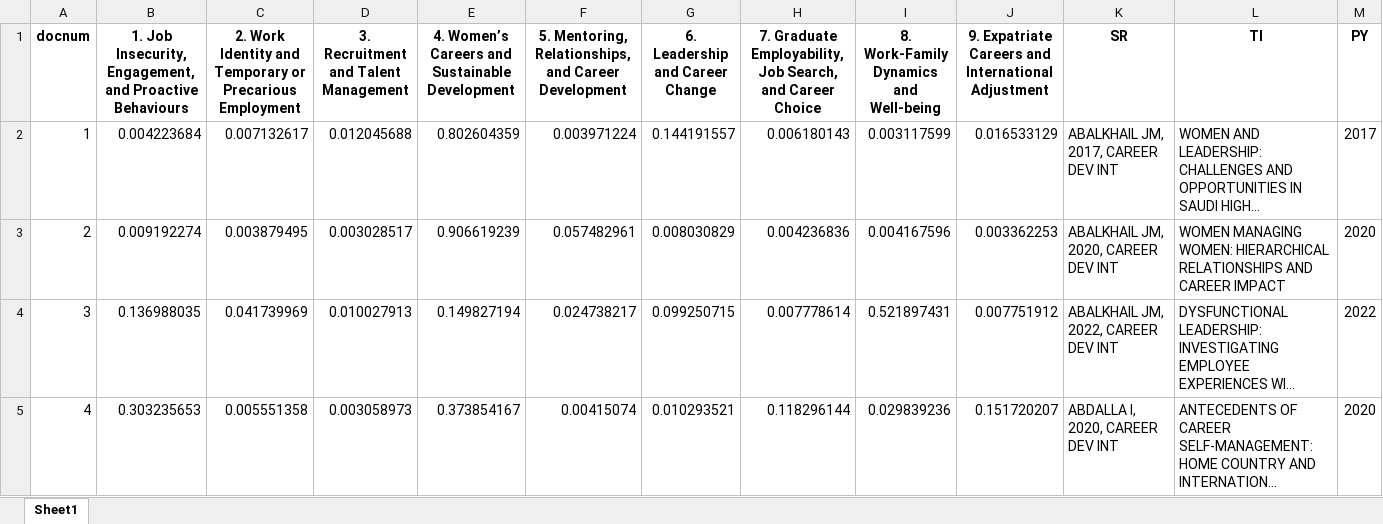
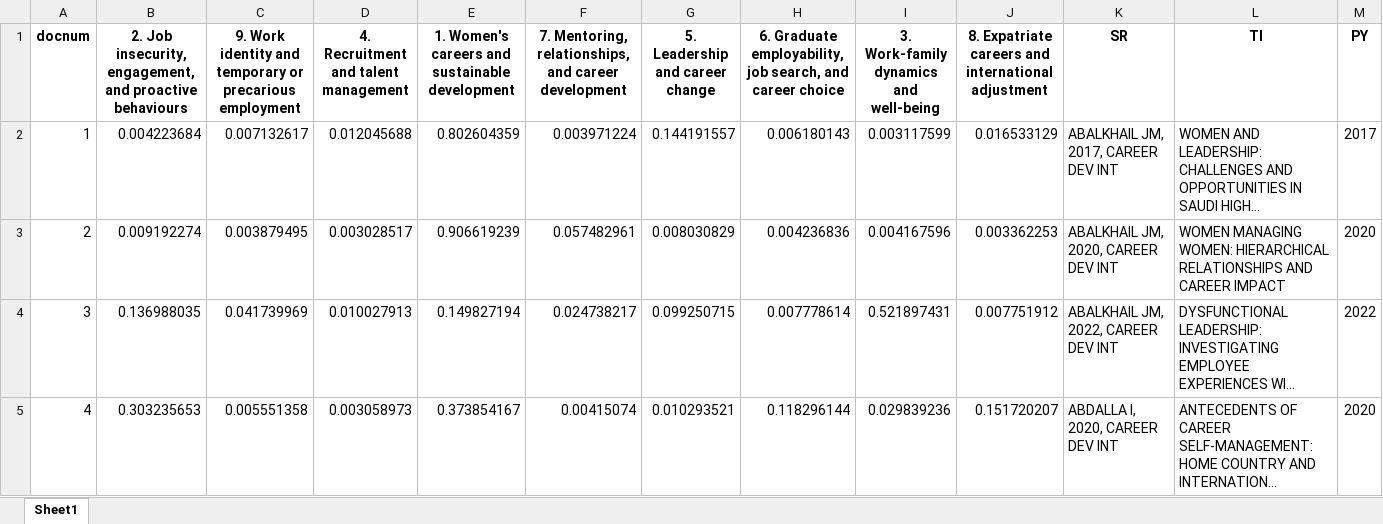
Before and after one commit to mojohealy/drafts-CDI-STM, an Excel workbook: output/nine_topic_model.xlsx, sheet Sheet1, drawn as a sheet; only a part is shown; long unchanged cells end in …; values as stored, in another font and other column widths than the file's, no borders; the diff names each change by its address in the sheet, - before the commit and + after, or states it on an @@ line.

```diff
--- a/output/nine_topic_model.xlsx (sheet Sheet1)
+++ b/output/nine_topic_model.xlsx (sheet Sheet1)
-B1: 1. Job Insecurity, Engagement, and Proactive Behaviours
+B1: 2. Job insecurity, engagement, and proactive behaviours
-C1: 2. Work Identity and Temporary or Precarious Employment
+C1: 9. Work identity and temporary or precarious employment
-D1: 3. Recruitment and Talent Management
+D1: 4. Recruitment and talent management
-E1: 4. Women’s Careers and Sustainable Development
+E1: 1. Women's careers and sustainable development
-F1: 5. Mentoring, Relationships, and Career Development
+F1: 7. Mentoring, relationships, and career development
-G1: 6. Leadership and Career Change
+G1: 5. Leadership and career change
-H1: 7. Graduate Employability, Job Search, and Career Choice
+H1: 6. Graduate employability, job search, and career choice
-I1: 8. Work-Family Dynamics and Well-being
+I1: 3. Work-family dynamics and well-being
-J1: 9. Expatriate Careers and International Adjustment
+J1: 8. Expatriate careers and international adjustment
```
Also changed, not shown: 13 other files.
